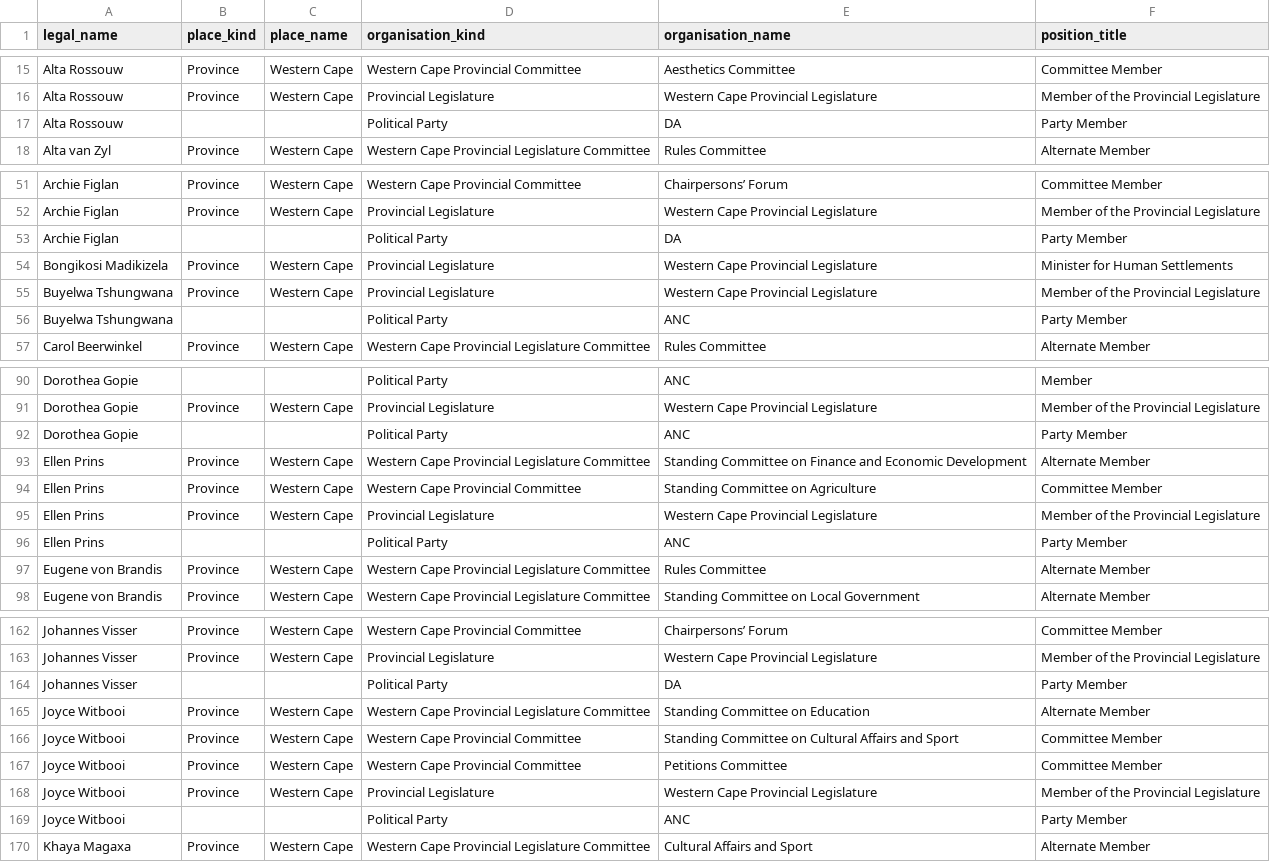
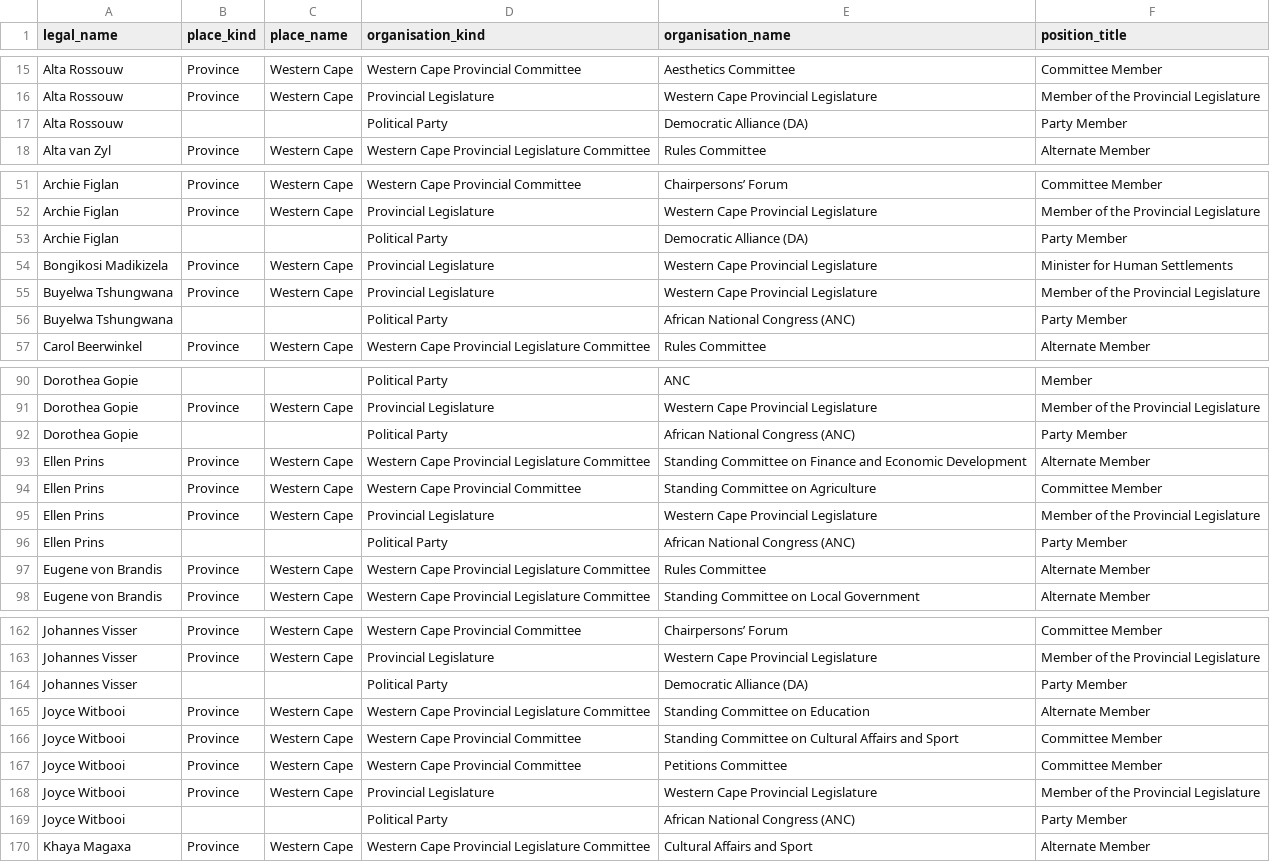
Before and after one commit to mysociety/pombola, a CSV file: pombola/south_africa/data/legislature_members/western_cape_positions.csv, drawn as a sheet; only a part is shown, gaps mark what is left out; the diff covers the shown part only.

```diff
--- a/pombola/south_africa/data/legislature_members/western_cape_positions.csv
+++ b/pombola/south_africa/data/legislature_members/western_cape_positions.csv
@@ -16,3 +16,3 @@ Alta Rossouw,Province,Western Cape,Western Cape Provincial Committee,Aesthetics
 Alta Rossouw,Province,Western Cape,Provincial Legislature,Western Cape Provincial Legislature,Member of the Provincial Legislature
-Alta Rossouw,,,Political Party,DA,Party Member
+Alta Rossouw,,,Political Party,Democratic Alliance (DA),Party Member
 Alta van Zyl,Province,Western Cape,Western Cape Provincial Legislature Committee,Rules Committee,Alternate Member
@@ -52,6 +52,6 @@ Archie Figlan,Province,Western Cape,Western Cape Provincial Committee,Chairperso
 Archie Figlan,Province,Western Cape,Provincial Legislature,Western Cape Provincial Legislature,Member of the Provincial Legislature
-Archie Figlan,,,Political Party,DA,Party Member
+Archie Figlan,,,Political Party,Democratic Alliance (DA),Party Member
 Bongikosi Madikizela,Province,Western Cape,Provincial Legislature,Western Cape Provincial Legislature,Minister for Human Settlements
 Buyelwa Tshungwana,Province,Western Cape,Provincial Legislature,Western Cape Provincial Legislature,Member of the Provincial Legislature
-Buyelwa Tshungwana,,,Political Party,ANC,Party Member
+Buyelwa Tshungwana,,,Political Party,African National Congress (ANC),Party Member
 Carol Beerwinkel,Province,Western Cape,Western Cape Provincial Legislature Committee,Rules Committee,Alternate Member
@@ -91,3 +91,3 @@ Dorothea Gopie,,,Political Party,ANC,Member
 Dorothea Gopie,Province,Western Cape,Provincial Legislature,Western Cape Provincial Legislature,Member of the Provincial Legislature
-Dorothea Gopie,,,Political Party,ANC,Party Member
+Dorothea Gopie,,,Political Party,African National Congress (ANC),Party Member
 Ellen Prins,Province,Western Cape,Western Cape Provincial Legislature Committee,Standing Committee on Finance and Economic Development,Alternate Member
@@ -95,3 +95,3 @@ Ellen Prins,Province,Western Cape,Western Cape Provincial Committee,Standing Com
 Ellen Prins,Province,Western Cape,Provincial Legislature,Western Cape Provincial Legislature,Member of the Provincial Legislature
-Ellen Prins,,,Political Party,ANC,Party Member
+Ellen Prins,,,Political Party,African National Congress (ANC),Party Member
 Eugene von Brandis,Province,Western Cape,Western Cape Provincial Legislature Committee,Rules Committee,Alternate Member
@@ -163,3 +163,3 @@ Johannes Visser,Province,Western Cape,Western Cape Provincial Committee,Chairper
 Johannes Visser,Province,Western Cape,Provincial Legislature,Western Cape Provincial Legislature,Member of the Provincial Legislature
-Johannes Visser,,,Political Party,DA,Party Member
+Johannes Visser,,,Political Party,Democratic Alliance (DA),Party Member
 Joyce Witbooi,Province,Western Cape,Western Cape Provincial Legislature Committee,Standing Committee on Education,Alternate Member
@@ -168,3 +168,3 @@ Joyce Witbooi,Province,Western Cape,Western Cape Provincial Committee,Petitions
 Joyce Witbooi,Province,Western Cape,Provincial Legislature,Western Cape Provincial Legislature,Member of the Provincial Legislature
-Joyce Witbooi,,,Political Party,ANC,Party Member
+Joyce Witbooi,,,Political Party,African National Congress (ANC),Party Member
 Khaya Magaxa,Province,Western Cape,Western Cape Provincial Legislature Committee,Cultural Affairs and Sport,Alternate Member
```
Also changed, not shown: 23 edited cells elsewhere in this file, pombola/south_africa/data/legislature_members/eastern_cape_positions.csv, pombola/south_africa/data/legislature_members/gauteng_positions.csv, 5 other files.
